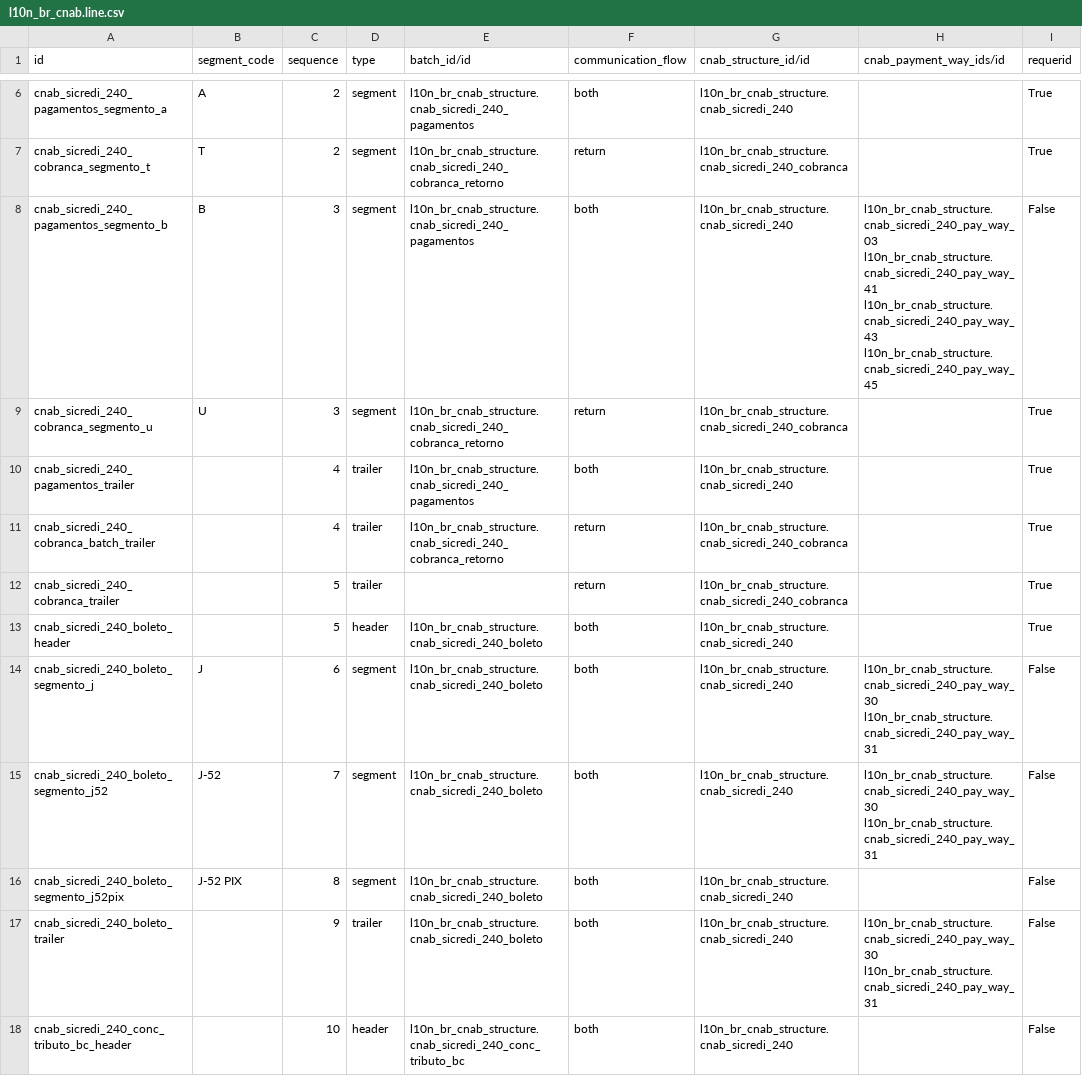
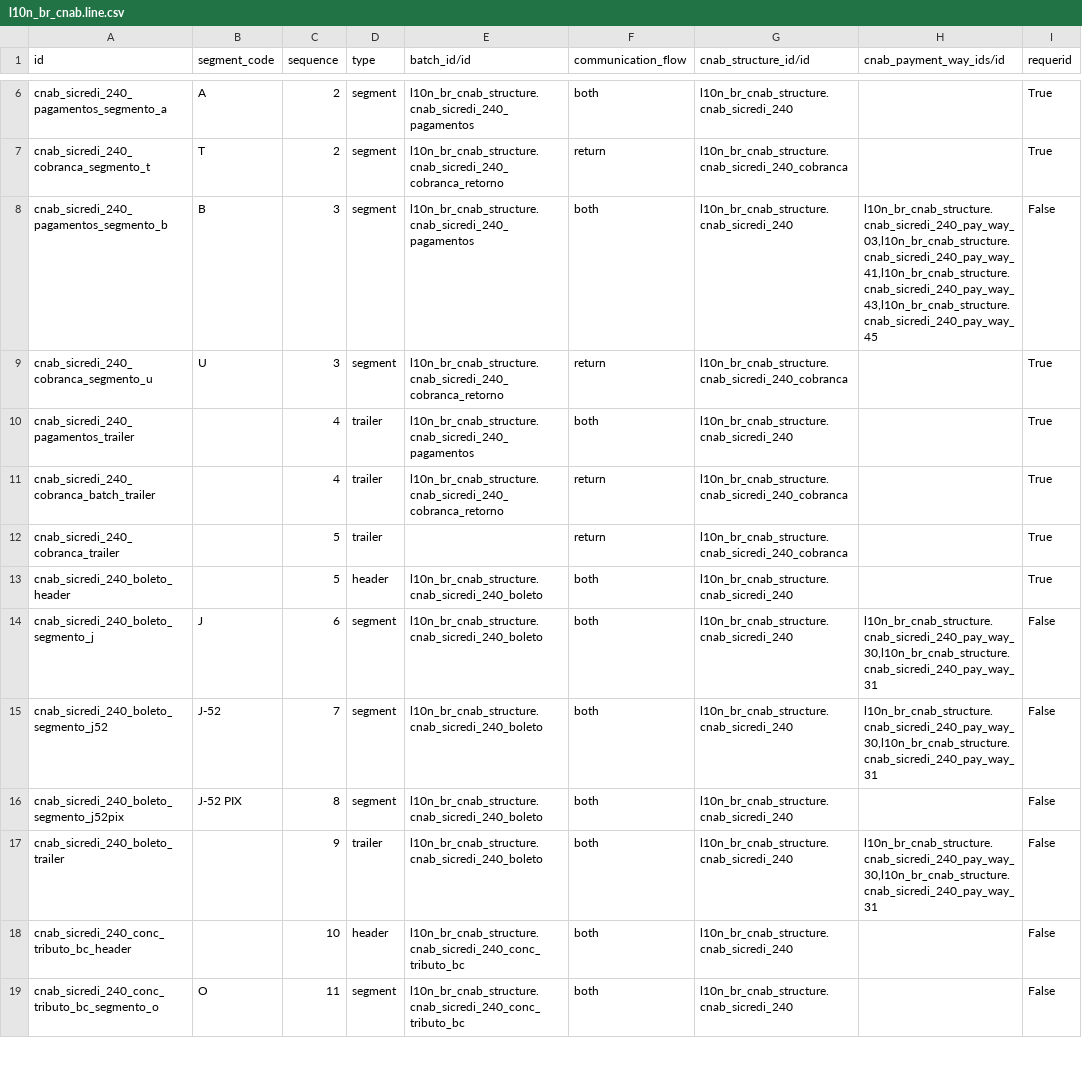
Before and after one commit to rodmad85/l10n-brazil, a CSV file: l10n_br_cnab_structure/data/sicredi/l10n_br_cnab.line.csv, drawn as a sheet; only a part is shown, gaps mark what is left out; the shorter side is filled out with more unchanged rows.

Commit message:
[FIX] l10n_br_cnab_structure: M2M refs must be comma-separated

```diff
--- a/l10n_br_cnab_structure/data/sicredi/l10n_br_cnab.line.csv
+++ b/l10n_br_cnab_structure/data/sicredi/l10n_br_cnab.line.csv
@@ -7,3 +7,3 @@ cnab_sicredi_240_pagamentos_segmento_a,A,2,segment,l10n_br_cnab_structure.cnab_s
 cnab_sicredi_240_cobranca_segmento_t,T,2,segment,l10n_br_cnab_structure.cnab_sicredi_240_cobranca_retorno,return,l10n_br_cnab_structure.cnab_sicredi_240_cobranca,,True
-cnab_sicredi_240_pagamentos_segmento_b,B,3,segment,l10n_br_cnab_structure.cnab_sicredi_240_pagamentos,both,l10n_br_cnab_structure.cnab_sicredi_240,l10n_br_cnab_structure.cnab_sicredi_240_pay_way_03 l10n_br_cnab_structure.cnab_sicredi_240_pay_way_41 l10n_br_cnab_structure.cnab_sicredi_240_pay_way_43 l10n_br_cnab_structure.cnab_sicredi_240_pay_way_45,False
+cnab_sicredi_240_pagamentos_segmento_b,B,3,segment,l10n_br_cnab_structure.cnab_sicredi_240_pagamentos,both,l10n_br_cnab_structure.cnab_sicredi_240,"l10n_br_cnab_structure.cnab_sicredi_240_pay_way_03,l10n_br_cnab_structure.cnab_sicredi_240_pay_way_41,l10n_br_cnab_structure.cnab_sicredi_240_pay_way_43,l10n_br_cnab_structure.cnab_sicredi_240_pay_way_45",False
 cnab_sicredi_240_cobranca_segmento_u,U,3,segment,l10n_br_cnab_structure.cnab_sicredi_240_cobranca_retorno,return,l10n_br_cnab_structure.cnab_sicredi_240_cobranca,,True
@@ -13,6 +13,6 @@ cnab_sicredi_240_cobranca_trailer,,5,trailer,,return,l10n_br_cnab_structure.cnab
 cnab_sicredi_240_boleto_header,,5,header,l10n_br_cnab_structure.cnab_sicredi_240_boleto,both,l10n_br_cnab_structure.cnab_sicredi_240,,True
-cnab_sicredi_240_boleto_segmento_j,J,6,segment,l10n_br_cnab_structure.cnab_sicredi_240_boleto,both,l10n_br_cnab_structure.cnab_sicredi_240,l10n_br_cnab_structure.cnab_sicredi_240_pay_way_30 l10n_br_cnab_structure.cnab_sicredi_240_pay_way_31,False
-cnab_sicredi_240_boleto_segmento_j52,J-52,7,segment,l10n_br_cnab_structure.cnab_sicredi_240_boleto,both,l10n_br_cnab_structure.cnab_sicredi_240,l10n_br_cnab_structure.cnab_sicredi_240_pay_way_30 l10n_br_cnab_structure.cnab_sicredi_240_pay_way_31,False
+cnab_sicredi_240_boleto_segmento_j,J,6,segment,l10n_br_cnab_structure.cnab_sicredi_240_boleto,both,l10n_br_cnab_structure.cnab_sicredi_240,"l10n_br_cnab_structure.cnab_sicredi_240_pay_way_30,l10n_br_cnab_structure.cnab_sicredi_240_pay_way_31",False
+cnab_sicredi_240_boleto_segmento_j52,J-52,7,segment,l10n_br_cnab_structure.cnab_sicredi_240_boleto,both,l10n_br_cnab_structure.cnab_sicredi_240,"l10n_br_cnab_structure.cnab_sicredi_240_pay_way_30,l10n_br_cnab_structure.cnab_sicredi_240_pay_way_31",False
 cnab_sicredi_240_boleto_segmento_j52pix,J-52 PIX,8,segment,l10n_br_cnab_structure.cnab_sicredi_240_boleto,both,l10n_br_cnab_structure.cnab_sicredi_240,,False
-cnab_sicredi_240_boleto_trailer,,9,trailer,l10n_br_cnab_structure.cnab_sicredi_240_boleto,both,l10n_br_cnab_structure.cnab_sicredi_240,l10n_br_cnab_structure.cnab_sicredi_240_pay_way_30 l10n_br_cnab_structure.cnab_sicredi_240_pay_way_31,False
+cnab_sicredi_240_boleto_trailer,,9,trailer,l10n_br_cnab_structure.cnab_sicredi_240_boleto,both,l10n_br_cnab_structure.cnab_sicredi_240,"l10n_br_cnab_structure.cnab_sicredi_240_pay_way_30,l10n_br_cnab_structure.cnab_sicredi_240_pay_way_31",False
 cnab_sicredi_240_conc_tributo_bc_header,,10,header,l10n_br_cnab_structure.cnab_sicredi_240_conc_tributo_bc,both,l10n_br_cnab_structure.cnab_sicredi_240,,False
```
